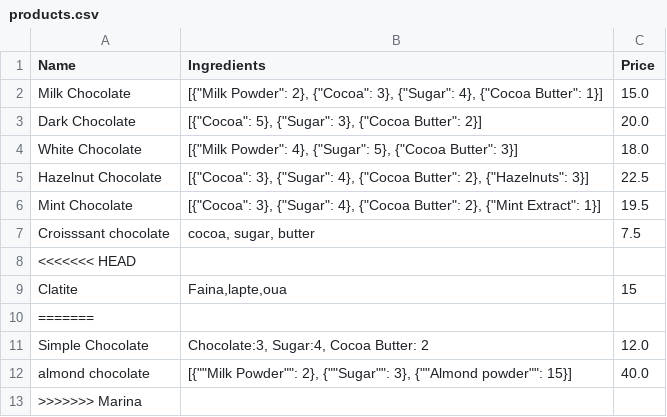
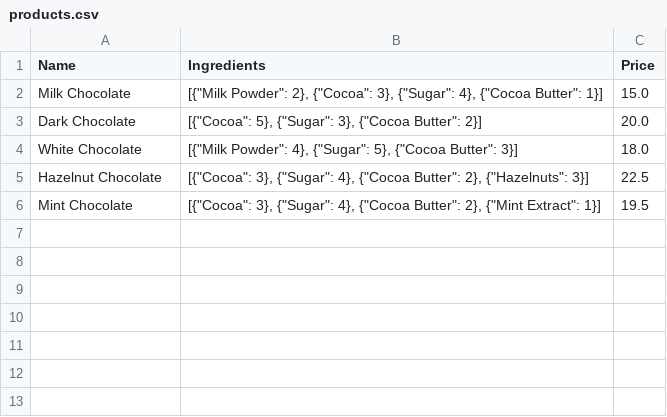
Before and after one commit to PopanCristian/fabric-OOP, a CSV file: package_marina/products.csv, drawn as a sheet.

```diff
--- a/package_marina/products.csv
+++ b/package_marina/products.csv
@@ -6,8 +6 @@ Hazelnut Chocolate,"[{""Cocoa"": 3}, {""Sugar"": 4}, {""Cocoa Butter"": 2}, {""H
 Mint Chocolate,"[{""Cocoa"": 3}, {""Sugar"": 4}, {""Cocoa Butter"": 2}, {""Mint Extract"": 1}]",19.5
-Croisssant chocolate,"cocoa, sugar, butter",7.5
-<<<<<<< HEAD
-Clatite,"Faina,lapte,oua",15
-=======
-Simple Chocolate,"Chocolate:3, Sugar:4, Cocoa Butter: 2",12.0
-almond chocolate,"[{""""Milk Powder"""": 2}, {""""Sugar"""": 3}, {""""Almond powder"""": 15}]",40.0
->>>>>>> Marina
```
Also changed, not shown: 11 other files.
